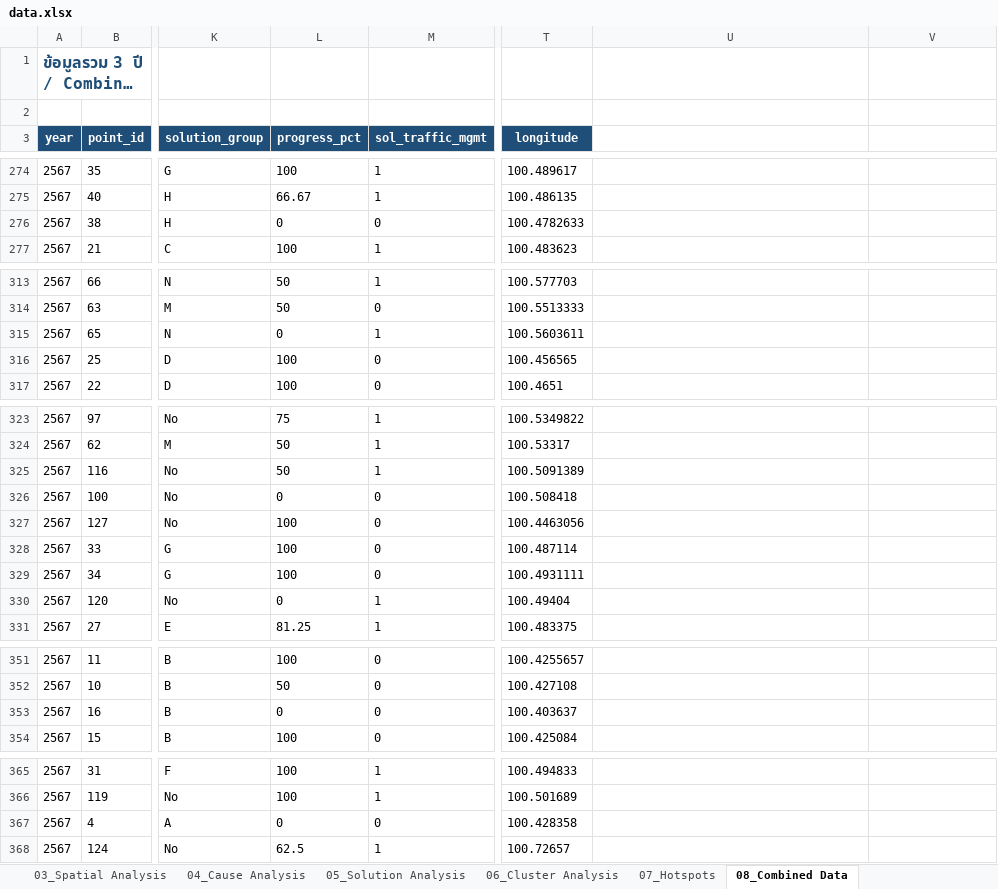
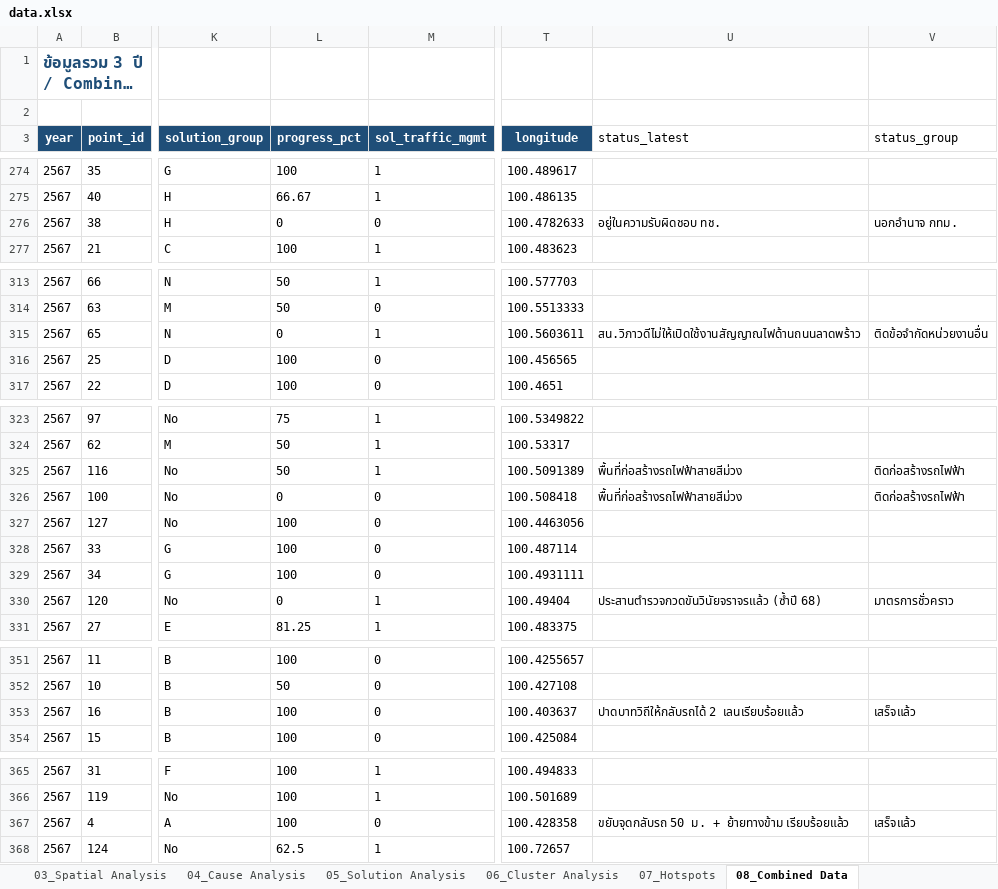
Before and after one commit to BMA-Statistics-PW/BMA-Congestion-Problem, an Excel workbook: data.xlsx, sheet 08_Combined Data, drawn as a sheet; only a part is shown, gaps mark what is left out; long unchanged cells end in …; values as stored, in another font and other column widths than the file's, no borders; the diff covers the shown part only; the diff names each change by its address in the sheet, - before the commit and + after, or states it on an @@ line.

Commit message:
Update pending-points status (July 2569): 21 points from BMA traffic report
- Add data/sheets/13_Pending_Update.json (21 points, 8 status groups)
- Tag 26 rows with status_latest/status_group in combined data, sheet 08, geojson
- Set progress to 100% for 5 completed points (6 rows)
- Add 'Latest Pending-Points Update' section to Status tab in dashboard
- Update README with July 2569 data update summary

```diff
--- a/data.xlsx (sheet 08_Combined Data)
+++ b/data.xlsx (sheet 08_Combined Data)
-U3: (empty)
+U3: status_latest
-V3: (empty)
+V3: status_group
-U276 (status_latest): (empty)
+U276 (status_latest): อยู่ในความรับผิดชอบ ทช.
-V276 (status_group): (empty)
+V276 (status_group): นอกอำนาจ กทม.
-U315 (status_latest): (empty)
+U315 (status_latest): สน.วิภาวดีไม่ให้เปิดใช้งานสัญญาณไฟด้านถนนลาดพร้าว
-V315 (status_group): (empty)
+V315 (status_group): ติดข้อจำกัดหน่วยงานอื่น
-U325:U326 (status_latest): (empty)
+U325:U326 (status_latest): พื้นที่ก่อสร้างรถไฟฟ้าสายสีม่วง
-V325:V326 (status_group): (empty)
+V325:V326 (status_group): ติดก่อสร้างรถไฟฟ้า
-U330 (status_latest): (empty)
+U330 (status_latest): ประสานตำรวจกวดขันวินัยจราจรแล้ว (ซ้ำปี 68)
-V330 (status_group): (empty)
+V330 (status_group): มาตรการชั่วคราว
-L353 (progress_pct): 0
+L353 (progress_pct): 100
-U353 (status_latest): (empty)
+U353 (status_latest): ปาดบาทวิถีให้กลับรถได้ 2 เลนเรียบร้อยแล้ว
-V353 (status_group): (empty)
+V353 (status_group): เสร็จแล้ว
-L367 (progress_pct): 0
+L367 (progress_pct): 100
-U367 (status_latest): (empty)
+U367 (status_latest): ขยับจุดกลับรถ 50 ม. + ย้ายทางข้าม เรียบร้อยแล้ว
-V367 (status_group): (empty)
+V367 (status_group): เสร็จแล้ว
```
Also changed, not shown: 42 edited cells elsewhere in this sheet, other sheet tabs, 7 other files.
